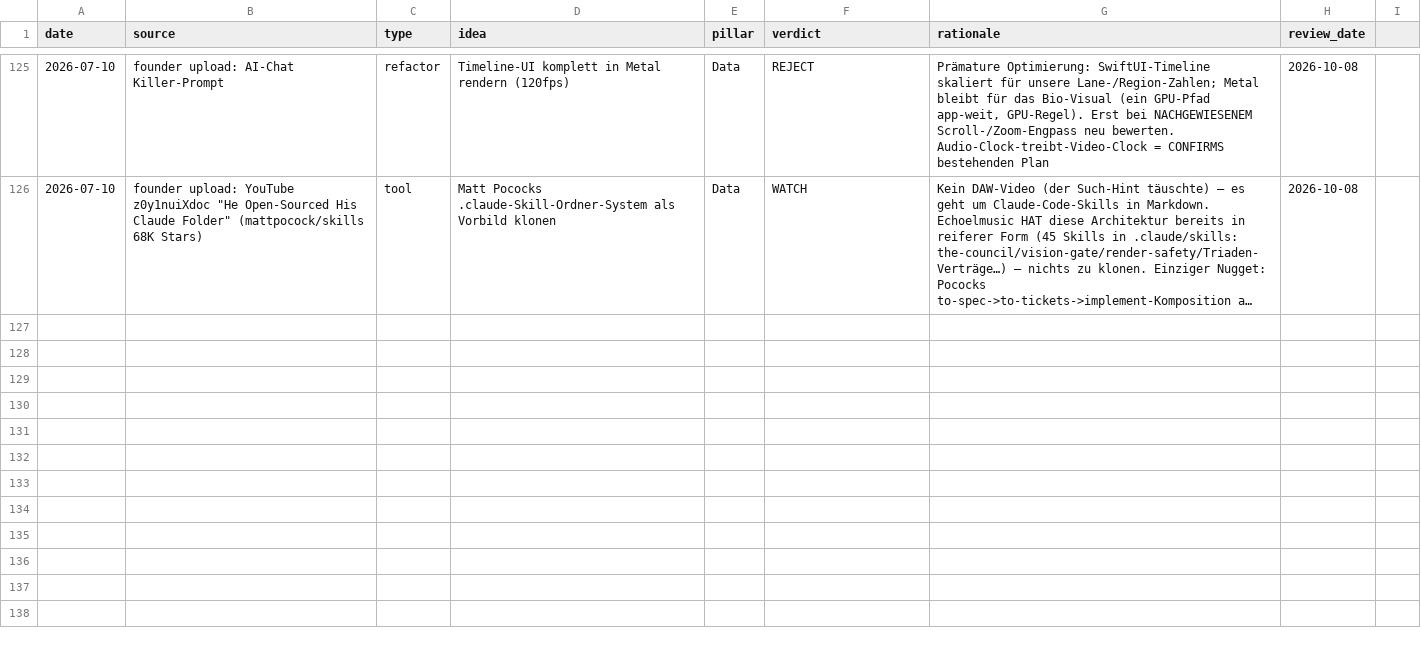
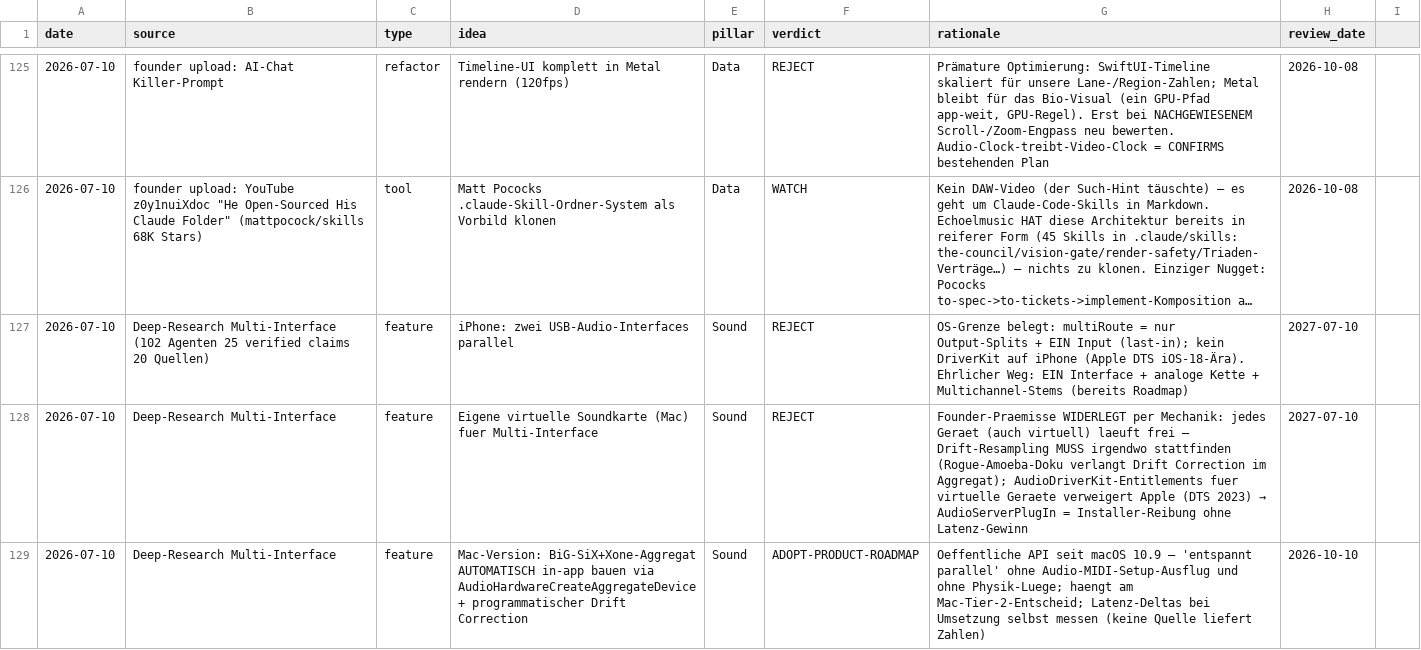
Before and after one commit to vibrationalforce/blab-ios-app, a CSV file: inspiration.csv, drawn as a sheet; only a part is shown, gaps mark what is left out; long unchanged cells end in …; the diff names each change by its address in the sheet, - before the commit and + after, or states it on an @@ line.

```diff
--- a/inspiration.csv
+++ b/inspiration.csv
+row 127: 2026-07-10 | Deep-Research Multi-Interface (102 Agenten 25 verified claims 20 Quellen) | feature | iPhone: zwei USB-Audio-Interfaces parallel | Sound | REJECT | OS-Grenze belegt: multiRoute = nur Output-Splits + EIN Input (last-in); kein DriverKit auf iPhone (Apple DTS iOS-18-Ära). Ehrlicher Weg: EIN Interface + analoge Kette + Multichannel-Stems (bereits Roadmap) | 2027-07-10
+row 128: 2026-07-10 | Deep-Research Multi-Interface | feature | Eigene virtuelle Soundkarte (Mac) fuer Multi-Interface | Sound | REJECT | Founder-Praemisse WIDERLEGT per Mechanik: jedes Geraet (auch virtuell) laeuft frei — Drift-Resampling MUSS irgendwo stattfinden (Rogue-Amoeba-Doku verlangt Drift Correction im Aggregat); AudioDriverKit-Entitlements fuer virtuelle Geraete verweigert Apple (DTS 2023) → AudioServerPlugIn = Installer-Reibung ohne Latenz-Gewinn | 2027-07-10
+row 129: 2026-07-10 | Deep-Research Multi-Interface | feature | Mac-Version: BiG-SiX+Xone-Aggregat AUTOMATISCH in-app bauen via AudioHardwareCreateAggregateDevice + programmatischer Drift Correction | Sound | ADOPT-PRODUCT-ROADMAP | Oeffentliche API seit macOS 10.9 — 'entspannt parallel' ohne Audio-MIDI-Setup-Ausflug und ohne Physik-Luege; haengt am Mac-Tier-2-Entscheid; Latenz-Deltas bei Umsetzung selbst messen (keine Quelle liefert Zahlen) | 2026-10-10
```
Also changed, not shown: 2 other files.
